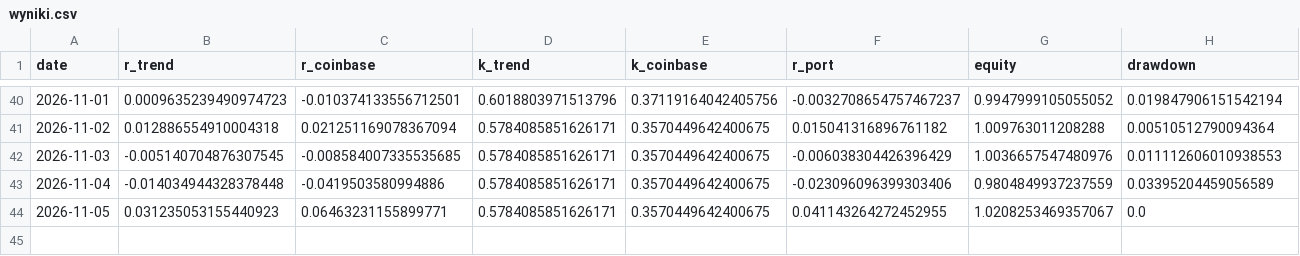
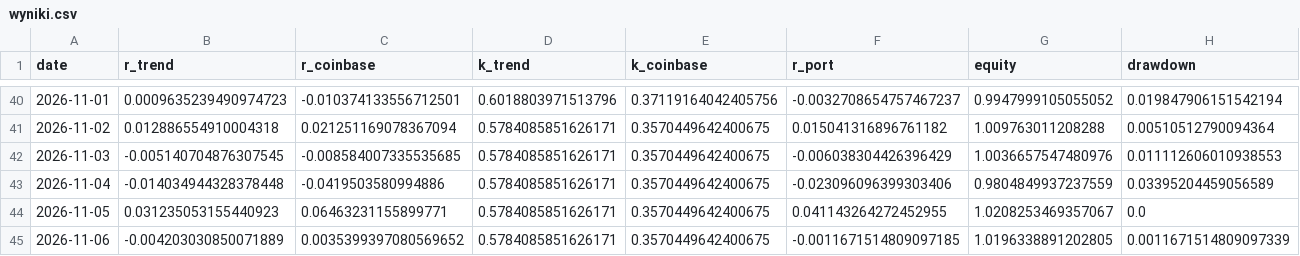
Before and after one commit to piotrgebala/alpha, a CSV file: dziennik/wyniki.csv, drawn as a sheet; only a part is shown, gaps mark what is left out.

```diff
--- a/dziennik/wyniki.csv
+++ b/dziennik/wyniki.csv
@@ -44 +44,2 @@ date,r_trend,r_coinbase,k_trend,k_coinbase,r_port,equity,drawdown
 2026-11-05,0.031235053155440923,0.06463231155899771,0.5784085851626171,0.3570449642400675,0.041143264272452955,1.0208253469357067,0.0
+2026-11-06,-0.004203030850071889,0.0035399397080569652,0.5784085851626171,0.3570449642400675,-0.0011671514809097185,1.0196338891202805,0.0011671514809097339
```
Also changed, not shown: dziennik/fazy.csv, dziennik/rozbicie.csv, 9 other files.
